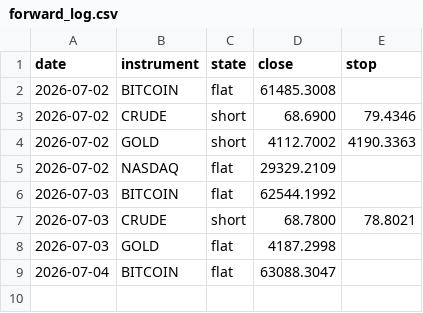
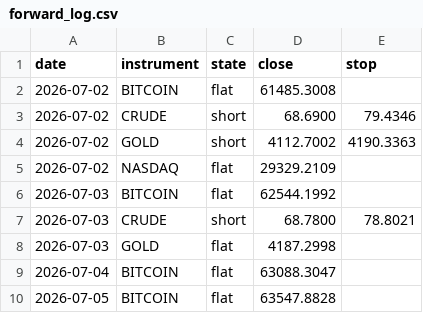
Before and after one commit to ChenGamingIL/falxi-trend-terminal, a CSV file: forward_log.csv, drawn as a sheet; the diff names each change by its address in the sheet, - before the commit and + after, or states it on an @@ line.

Commit message:
journal: daily state

```diff
--- a/forward_log.csv
+++ b/forward_log.csv
+row 10: 2026-07-05 | BITCOIN | flat | 63547.8828
```
